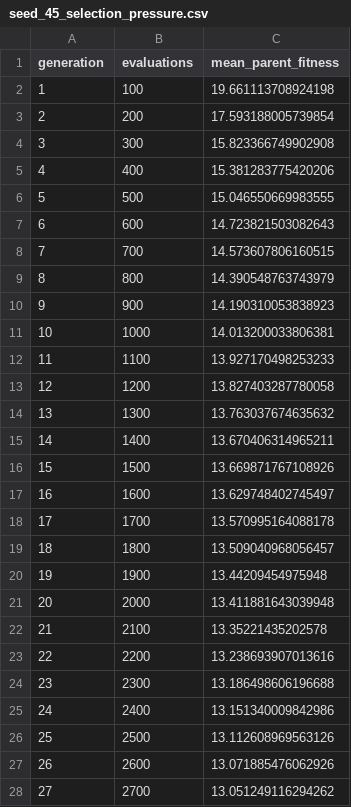
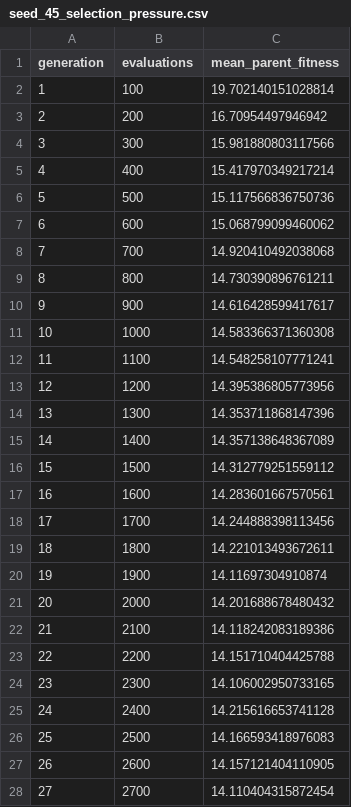
Before and after one commit to dkcrsk/Evolutionary-Computing-Group-39, a CSV file: group work/results/variant_a/seed_45_selection_pressure.csv, drawn as a sheet; only a part is shown; the diff covers the shown part only.

```diff
--- a/group work/results/variant_a/seed_45_selection_pressure.csv
+++ b/group work/results/variant_a/seed_45_selection_pressure.csv
@@ -1,28 +1,28 @@
 generation,evaluations,mean_parent_fitness
-1,100,19.661113708924198
-2,200,17.593188005739854
-3,300,15.823366749902908
-4,400,15.381283775420206
-5,500,15.046550669983555
-6,600,14.723821503082643
-7,700,14.573607806160515
-8,800,14.390548763743979
-9,900,14.190310053838923
-10,1000,14.013200033806381
-11,1100,13.927170498253233
-12,1200,13.827403287780058
-13,1300,13.763037674635632
-14,1400,13.670406314965211
-15,1500,13.669871767108926
-16,1600,13.629748402745497
-17,1700,13.570995164088178
-18,1800,13.509040968056457
-19,1900,13.44209454975948
-20,2000,13.411881643039948
-21,2100,13.35221435202578
-22,2200,13.238693907013616
-23,2300,13.186498606196688
-24,2400,13.151340009842986
-25,2500,13.112608969563126
-26,2600,13.071885476062926
-27,2700,13.051249116294262
+1,100,19.702140151028814
+2,200,16.70954497946942
+3,300,15.981880803117566
+4,400,15.417970349217214
+5,500,15.117566836750736
+6,600,15.068799099460062
+7,700,14.920410492038068
+8,800,14.730390896761211
+9,900,14.616428599417617
+10,1000,14.583366371360308
+11,1100,14.548258107771241
+12,1200,14.395386805773956
+13,1300,14.353711868147396
+14,1400,14.357138648367089
+15,1500,14.312779251559112
+16,1600,14.283601667570561
+17,1700,14.244888398113456
+18,1800,14.221013493672611
+19,1900,14.11697304910874
+20,2000,14.201688678480432
+21,2100,14.118242083189386
+22,2200,14.151710404425788
+23,2300,14.106002950733165
+24,2400,14.215616653741128
+25,2500,14.166593418976083
+26,2600,14.157121404110905
+27,2700,14.110404315872454
```
Also changed, not shown: 73 edited cells elsewhere in this file, group work/results/variant_a/seed_42.csv, group work/results/variant_a/seed_43.csv, 8 other files.
